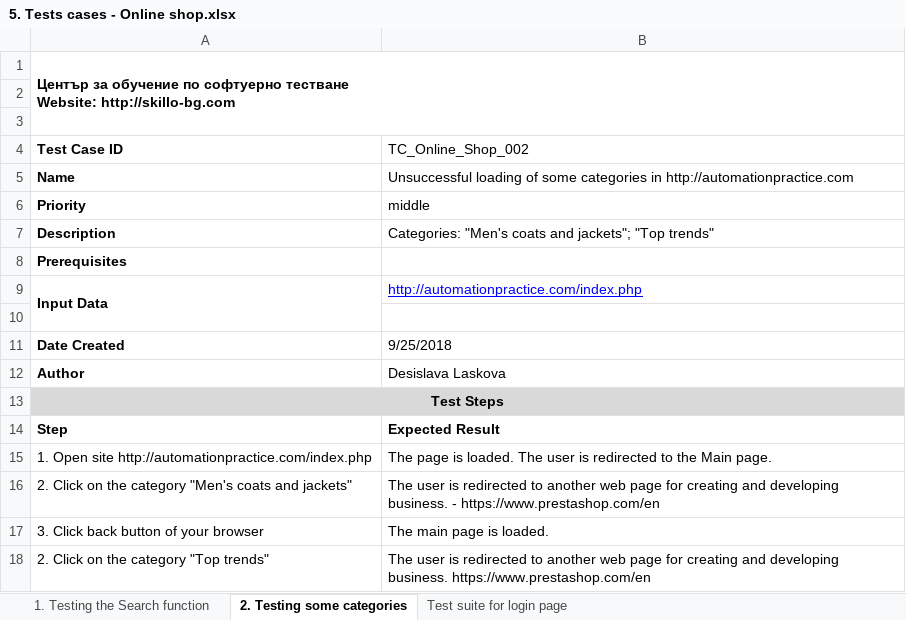
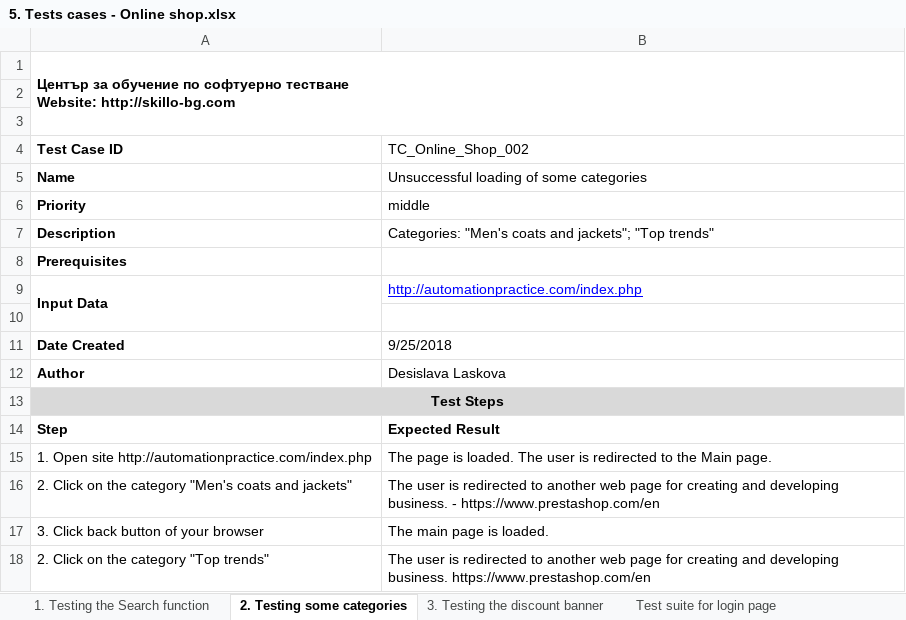
Before and after one commit to nmotev/softwaretesting1109, an Excel workbook: Desislava Laskova/5. Занятие 5 - Tests and GIT/5. Tests cases - Online shop.xlsx, sheet 2. Testing some categories, drawn as a sheet; values as stored, in another font and other column widths than the file's, no borders; charts and pictures not drawn; the diff names each change by its address in the sheet, - before the commit and + after, or states it on an @@ line.

```diff
--- a/Desislava Laskova/5. Занятие 5 - Tests and GIT/5. Tests cases - Online shop.xlsx (sheet 2. Testing some categories)
+++ b/Desislava Laskova/5. Занятие 5 - Tests and GIT/5. Tests cases - Online shop.xlsx (sheet 2. Testing some categories)
+sheet tab: 3. Testing the discount banner
-B5 (TC_Online_Shop_002): …some categories in http://automationpractice.com
+B5 (TC_Online_Shop_002): …some categories
```
Also changed, not shown: sheet Test suite for login page, sheet 1. Testing the Search function, charts or pictures.
